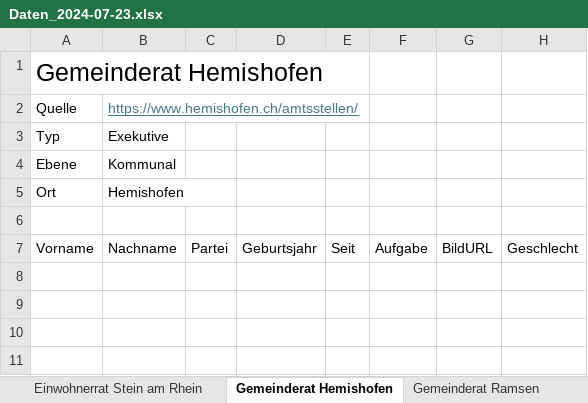
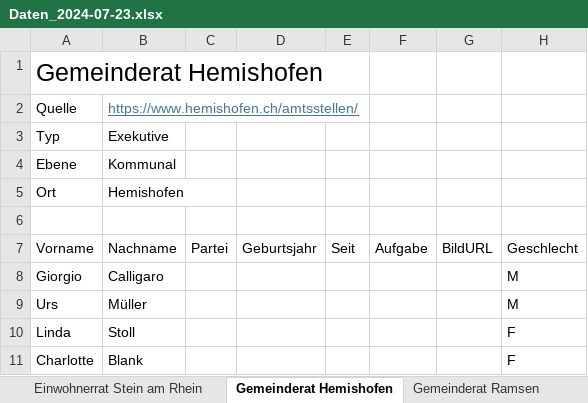
Before and after one commit to Maximinodotpy/Politiklandschaft-von-Schaffhausen, an Excel workbook: static/Data/Daten_2024-07-23.xlsx, sheet Gemeinderat Hemishofen, drawn as a sheet; values as stored, in another font and other column widths than the file's, no borders; table styles not drawn; the diff names each change by its address in the sheet, - before the commit and + after, or states it on an @@ line.

```diff
--- a/static/Data/Daten_2024-07-23.xlsx (sheet Gemeinderat Hemishofen)
+++ b/static/Data/Daten_2024-07-23.xlsx (sheet Gemeinderat Hemishofen)
+row 8: Giorgio | Calligaro |  |  |  |  |  | M
+row 9: Urs | Müller |  |  |  |  |  | M
+row 10: Linda | Stoll |  |  |  |  |  | F
+row 11: Charlotte | Blank |  |  |  |  |  | F
```
Also changed, not shown: sheet Gemeinderat Ramsen, sheet Gemeinderat Lohn, sheet Gemeinderat Buch, sheet Gemeinderat Dörflingen, 3 other files.
